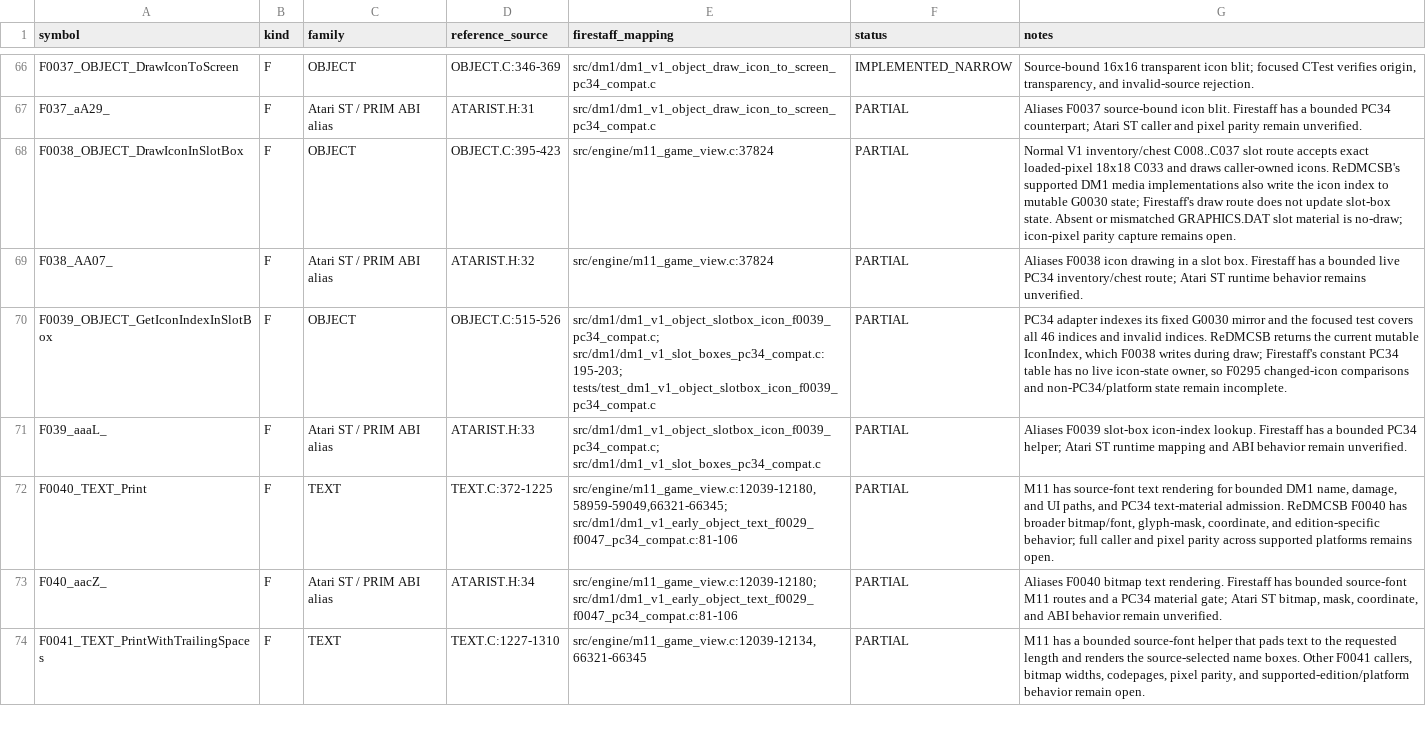
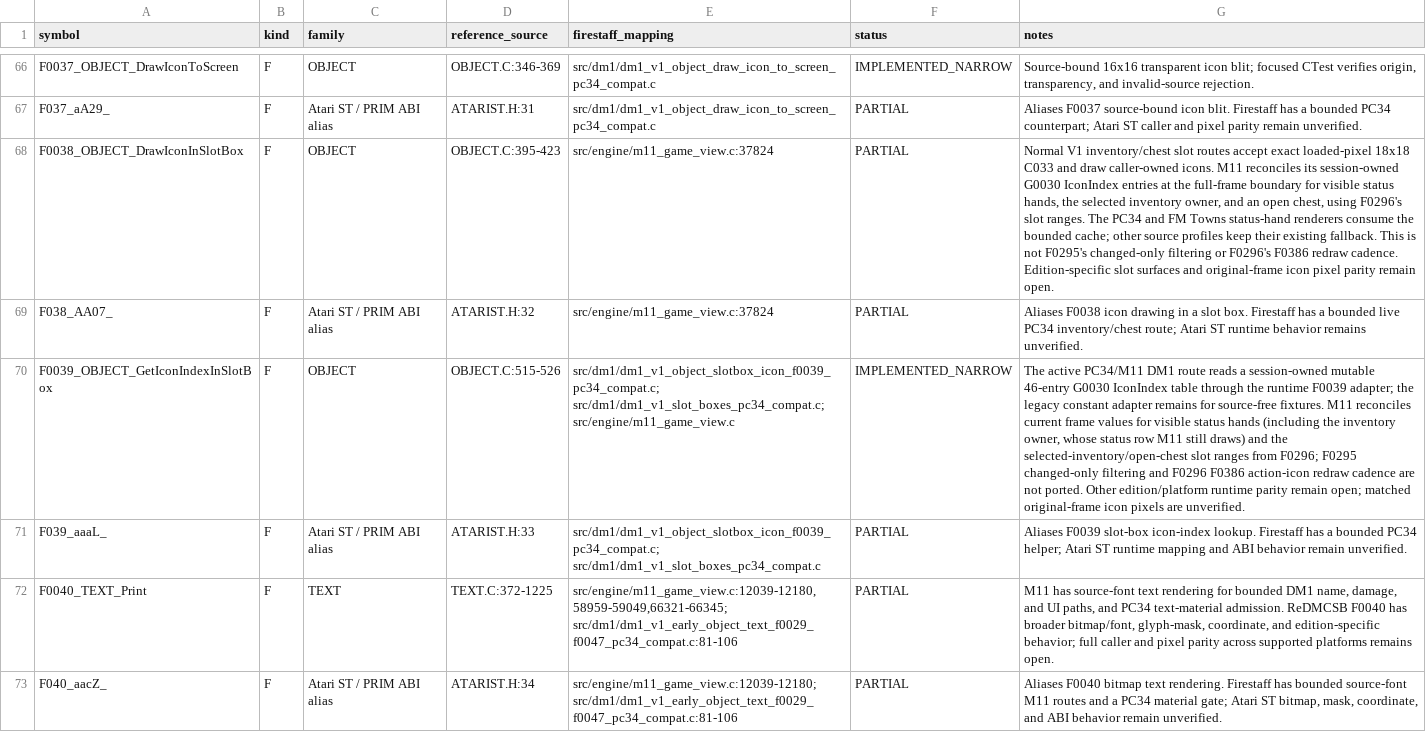
Before and after one commit to yeager/firestaff, a TSV file: docs/reference/audits/REDMCSB_CALLABLE_SYMBOL_FULL_AUDIT.tsv, drawn as a sheet; only a part is shown, gaps mark what is left out; the shorter side is filled out with more unchanged rows; the diff names each change by its address in the sheet, - before the commit and + after, or states it on an @@ line.

Commit message:
Integrate DM1 slot icon cache with M11

```diff
--- a/docs/reference/audits/REDMCSB_CALLABLE_SYMBOL_FULL_AUDIT.tsv
+++ b/docs/reference/audits/REDMCSB_CALLABLE_SYMBOL_FULL_AUDIT.tsv
-G68 (notes): …V1 inventory/chest C008..C037 slot route accepts exact loaded-pixel 18x18 C033 and draws caller-owned icons. ReDMCSB's supported DM1 media implementations also write the icon index to mutable G0030 state; Firestaff's draw route does not update slot-box state. Absent or mismatched GRAPHICS.DAT slot material is no-draw; icon-pixel parity capture remains open.
+G68 (notes): …V1 inventory/chest slot routes accept exact loaded-pixel 18x18 C033 and draw caller-owned icons. M11 reconciles its session-owned G0030 IconIndex entries at the full-frame boundary for visible status hands, the selected inventory owner, and an open chest, using F0296's slot ranges. The PC34 and FM Towns status-hand renderers consume the bounded cache; other source profiles keep their existing fallback. This is not F0295's changed-only filtering or F0296's F0386 redraw cadence. Edition-specific slot surfaces and original-frame icon pixel parity remain open.
-E70 (firestaff_mapping): src/dm1/dm1_v1_object_slotbox_icon_f0039_pc34_compat.c; src/dm1/dm1_v1_slot_boxes_pc34_compat.c:195-203; tests/test_dm1_v1_object_slotbox_icon_f0039_pc34_compat.c
+E70 (firestaff_mapping): src/dm1/dm1_v1_object_slotbox_icon_f0039_pc34_compat.c; src/dm1/dm1_v1_slot_boxes_pc34_compat.c; src/engine/m11_game_view.c
-F70 (status): PARTIAL
+F70 (status): IMPLEMENTED_NARROW
-G70 (notes): PC34 adapter indexes its fixed G0030 mirror and the focused test covers all 46 indices and invalid indices. ReDMCSB returns the current mutable IconIndex, which F0038 writes during draw; Firestaff's constant PC34 table has no live icon-state owner, so F0295 changed-icon comparisons and non-PC34/platform state remain incomplete.
+G70 (notes): The active PC34/M11 DM1 route reads a session-owned mutable 46-entry G0030 IconIndex table through the runtime F0039 adapter; the legacy constant adapter remains for source-free fixtures. M11 reconciles current frame values for visible status hands (including the inventory owner, whose status row M11 still draws) and the selected-inventory/open-chest slot ranges from F0296; F0295 changed-only filtering and F0296 F0386 action-icon redraw cadence are not ported. Other edition/platform runtime parity remain open; matched original-frame icon pixels are unverified.
```
Also changed, not shown: 7 other files.
